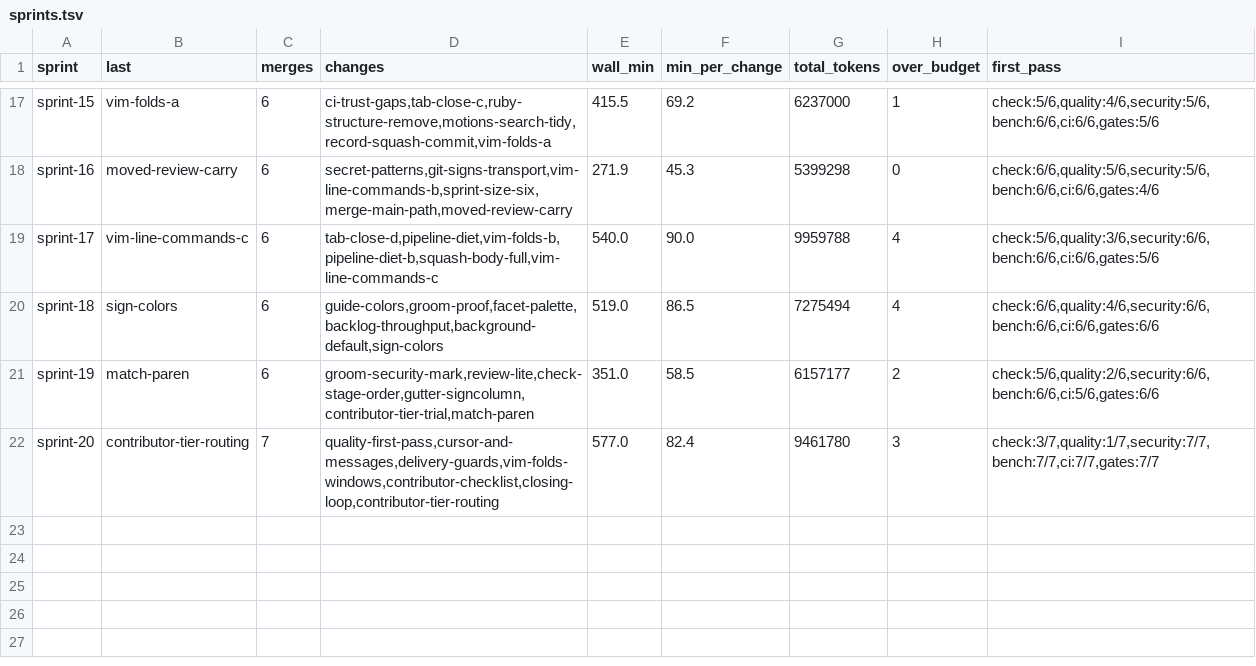
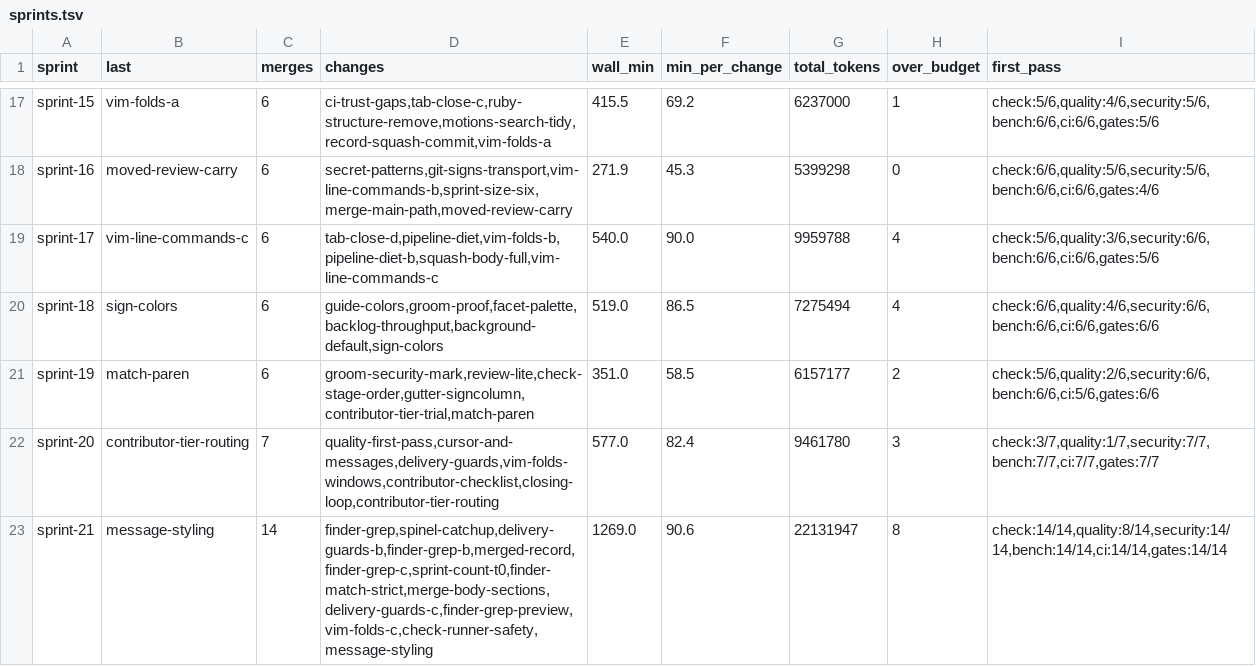
Before and after one commit to oraul/carat, a TSV file: docs/sprints.tsv, drawn as a sheet; only a part is shown, gaps mark what is left out.

```diff
--- a/docs/sprints.tsv
+++ b/docs/sprints.tsv
@@ -22 +22,2 @@ sprint-19	match-paren	6	groom-security-mark,review-lite,check-stage-order,gutter
 sprint-20	contributor-tier-routing	7	quality-first-pass,cursor-and-messages,delivery-guards,vim-folds-windows,contributor-checklist,closing-loop,contributor-tier-routing	577.0	82.4	9461780	3	check:3/7,quality:1/7,security:7/7,bench:7/7,ci:7/7,gates:7/7
+sprint-21	message-styling	14	finder-grep,spinel-catchup,delivery-guards-b,finder-grep-b,merged-record,finder-grep-c,sprint-count-t0,finder-match-strict,merge-body-sections,delivery-guards-c,finder-grep-preview,vim-folds-c,check-runner-safety,message-styling	1269.0	90.6	22131947	8	check:14/14,quality:8/14,security:14/14,bench:14/14,ci:14/14,gates:14/14
```
Also changed, not shown: docs/metrics-backlog.tsv, docs/metrics-feature.tsv, 24 other files.
